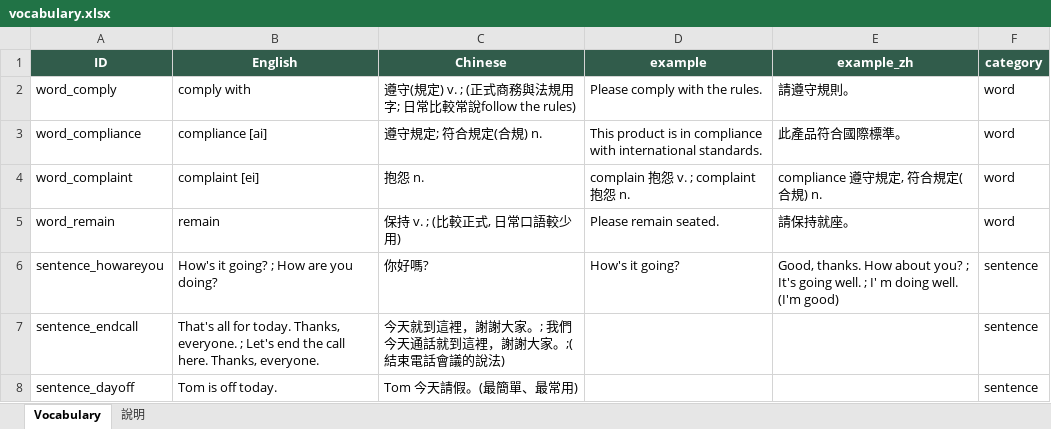
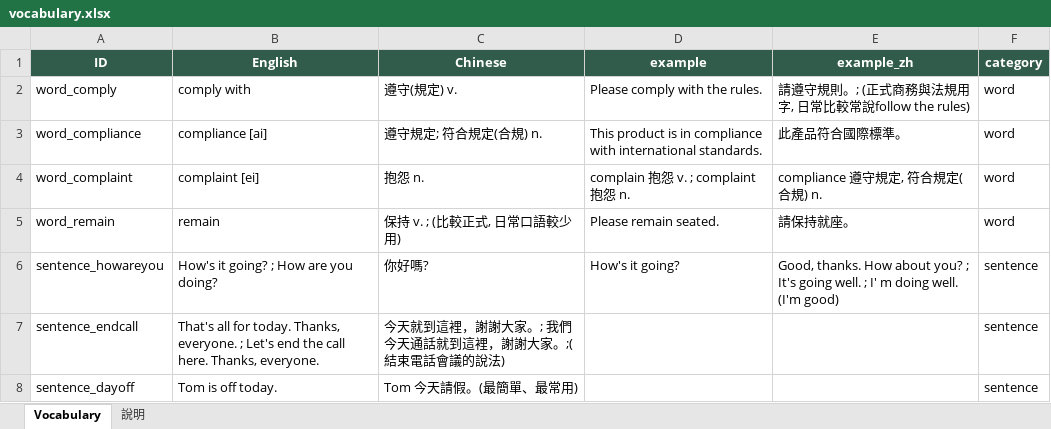
Before and after one commit to beanmai1124/vocabulary-pwa, an Excel workbook: vocabulary.xlsx, sheet Vocabulary, drawn as a sheet; values as stored, in another font and other column widths than the file's, no borders; table styles not drawn; the diff names each change by its address in the sheet, - before the commit and + after, or states it on an @@ line.

```diff
--- a/vocabulary.xlsx (sheet Vocabulary)
+++ b/vocabulary.xlsx (sheet Vocabulary)
-C2 (Chinese): 遵守(規定) v. ; (正式商務與法規用字; 日常比較常說follow the rules)
+C2 (Chinese): 遵守(規定) v.
-E2 (example_zh): 請遵守規則。
+E2 (example_zh): 請遵守規則。; (正式商務與法規用字, 日常比較常說follow the rules)
```
Also changed, not shown: 5 other files.
